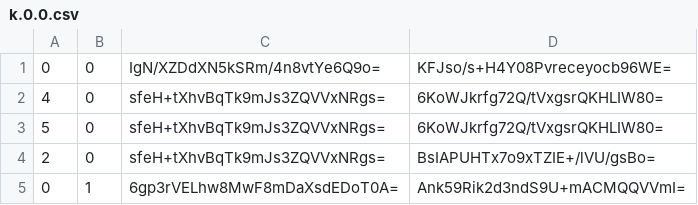
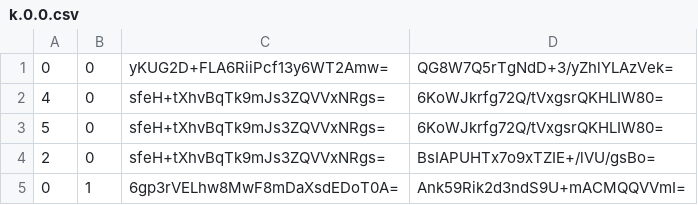
Before and after one commit to Sneezry/mcmapweb, a CSV file: tiles/zoom.-3/metadata/k.0.0.csv, drawn as a sheet.

```diff
--- a/tiles/zoom.-3/metadata/k.0.0.csv
+++ b/tiles/zoom.-3/metadata/k.0.0.csv
@@ -1,2 +1,2 @@
-0,0,IgN/XZDdXN5kSRm/4n8vtYe6Q9o=,KFJso/s+H4Y08Pvreceyocb96WE=
+0,0,yKUG2D+FLA6RiiPcf13y6WT2Amw=,QG8W7Q5rTgNdD+3/yZhlYLAzVek=
 4,0,sfeH+tXhvBqTk9mJs3ZQVVxNRgs=,6KoWJkrfg72Q/tVxgsrQKHLIW80=
```
Also changed, not shown: tiles/zoom.-1/metadata/k.0.0.csv, tiles/zoom.-2/metadata/k.0.0.csv, 14 other files.
